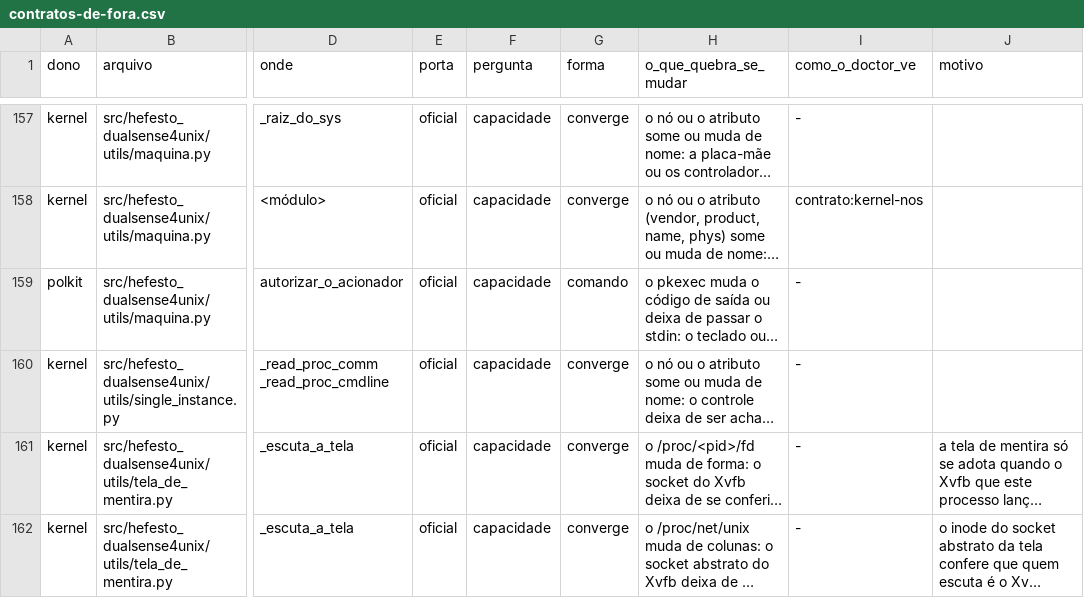
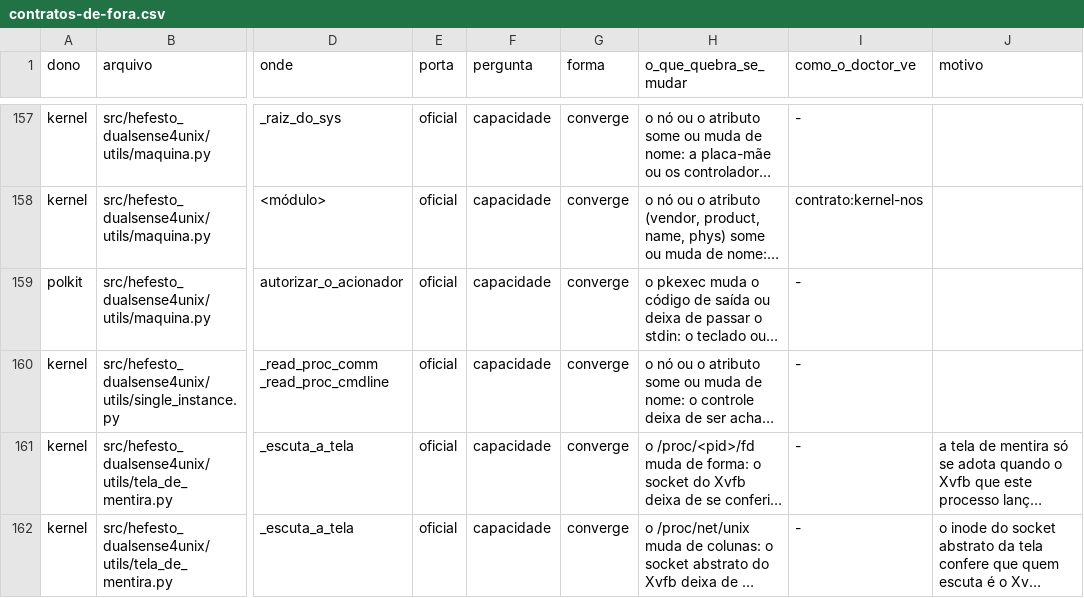
Before and after one commit to Hefesto-Team/hefesto-dualsense4unix, a CSV file: docs/data/contratos-de-fora.csv, drawn as a sheet; only a part is shown, gaps mark what is left out; long unchanged cells end in …; the diff names each change by its address in the sheet, - before the commit and + after, or states it on an @@ line.

Commit message:
docs(contratos): o pkexec converge no código de saída que ele promete, e não entra nas linhas frágeis

```diff
--- a/docs/data/contratos-de-fora.csv
+++ b/docs/data/contratos-de-fora.csv
-G159 (forma): comando
+G159 (forma): converge
```
